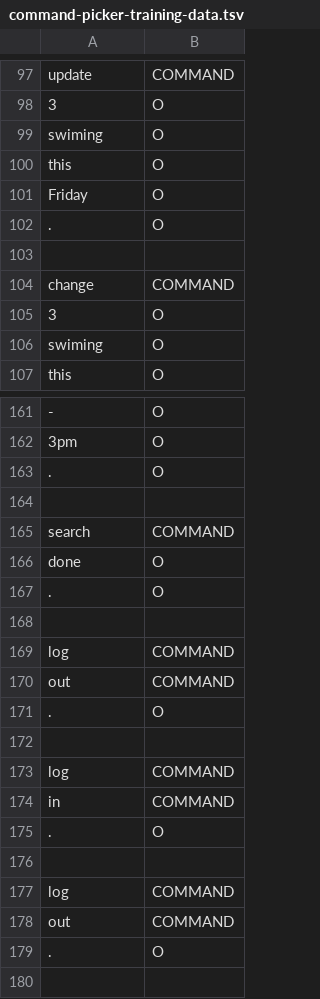
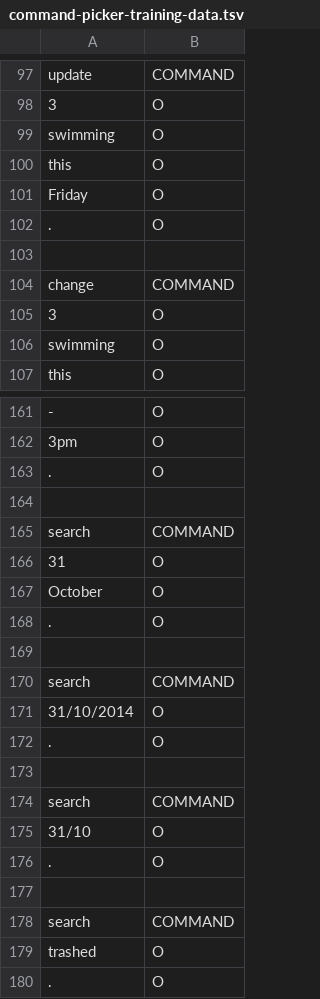
Before and after one commit to cs2103aug2014-w15-2j/main, a TSV file: src/NLPTraining/command-picker-training-data.tsv, drawn as a sheet; only a part is shown, gaps mark what is left out; the shorter side is filled out with more unchanged rows; the diff names each change by its address in the sheet, - before the commit and + after, or states it on an @@ line.

Commit message:
command picker training data

```diff
--- a/src/NLPTraining/command-picker-training-data.tsv
+++ b/src/NLPTraining/command-picker-training-data.tsv
-A99: swiming
+A99: swimming
-A106: swiming
+A106: swimming
+row 163: . | O
+row 164: (empty)
+row 165: search | COMMAND
+row 166: 31 | O
+row 167: October | O
+row 168: . | O
+row 169: (empty)
+row 170: search | COMMAND
+row 171: 31/10/2014 | O
+row 172: . | O
+row 173: (empty)
+row 174: search | COMMAND
+row 175: 31/10 | O
+row 176: . | O
+row 177: (empty)
+row 178: search | COMMAND
+row 179: trashed | O
```
